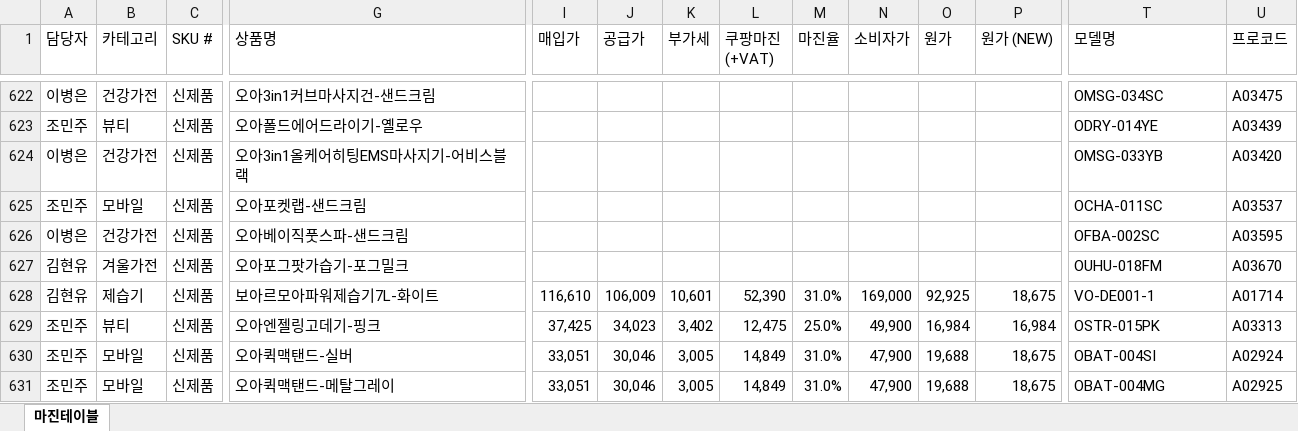
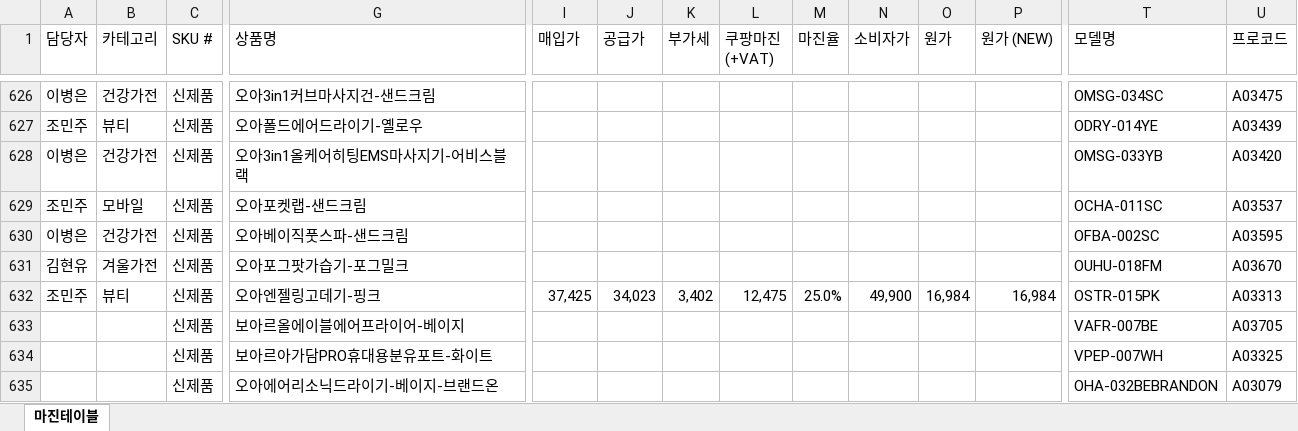
Before and after one commit to tolmjj10/coupang-po, an Excel workbook: data/마진테이블.xlsx, sheet 마진테이블, drawn as a sheet; only a part is shown, gaps mark what is left out; values as stored, in another font and other column widths than the file's, no borders; addresses are those after the commit; rows hold the shown columns only; the diff covers the shown part only; the diff names each change by its address in the sheet, - before the commit and + after, or states it on an @@ line.

Commit message:
Add files via upload

```diff
--- a/data/마진테이블.xlsx (sheet 마진테이블)
+++ b/data/마진테이블.xlsx (sheet 마진테이블)
@@ row 628 moved to row 624: 김현유 @@
-A633:A634 (담당자): 조민주
+A633:A634 (담당자): (empty)
-B633:B634 (카테고리): 모바일
+B633:B634 (카테고리): (empty)
-G633 (상품명): 오아퀵맥탠드-실버
+G633 (상품명): 보아르올에이블에어프라이어-베이지
-I633:I634 (매입가): 33,051
+I633:I634 (매입가): (empty)
-J633:J634 (공급가): 30,046
+J633:J634 (공급가): (empty)
-K633:K634 (부가세): 3,005
+K633:K634 (부가세): (empty)
-L633:L634 (쿠팡마진 (+VAT)): 14,849
+L633:L634 (쿠팡마진 (+VAT)): (empty)
-M633:M634 (마진율): 31.0%
+M633:M634 (마진율): (empty)
-N633:N634 (소비자가): 47,900
+N633:N634 (소비자가): (empty)
-O633:O634 (원가): 19,688
+O633:O634 (원가): (empty)
-P633:P634 (원가 (NEW)): 18,675
+P633:P634 (원가 (NEW)): (empty)
-T633 (모델명): OBAT-004SI
+T633 (모델명): VAFR-007BE
-U633 (프로코드): A02924
+U633 (프로코드): A03705
-G634 (상품명): 오아퀵맥탠드-메탈그레이
+G634 (상품명): 보아르아가담PRO휴대용분유포트-화이트
-T634 (모델명): OBAT-004MG
+T634 (모델명): VPEP-007WH
-U634 (프로코드): A02925
+U634 (프로코드): A03325
+row 635:  |  | 신제품 | 오아에어리소닉드라이기-베이지-브랜드온 |  |  |  |  |  |  |  |  | OHA-032BEBRANDON | A03079
```
Also changed, not shown: 4 added rows, 1 removed row, 596 moved rows and 22 edited cells elsewhere in this sheet.
